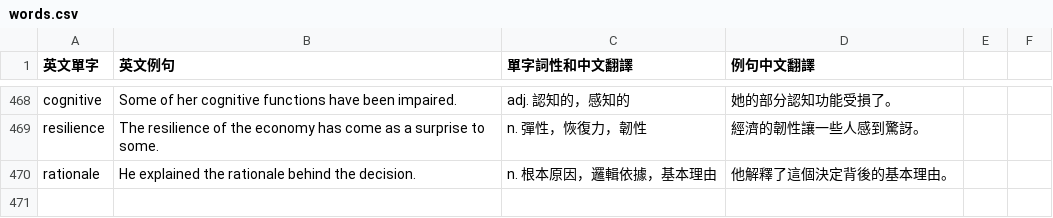
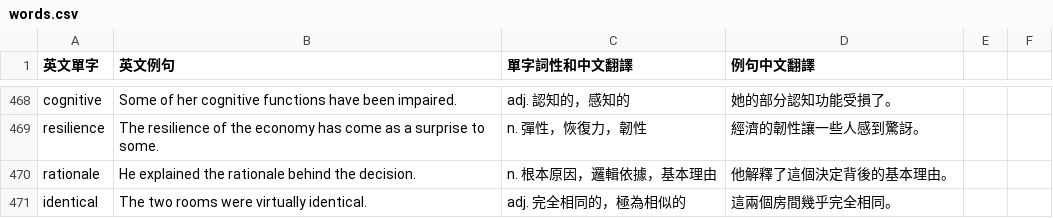
Before and after one commit to jn56/notes, a CSV file: english/words/words.csv, drawn as a sheet; only a part is shown, gaps mark what is left out.

Commit message:
feat: add identical

```diff
--- a/english/words/words.csv
+++ b/english/words/words.csv
@@ -470 +470,2 @@ resilience,The resilience of the economy has come as a surprise to some.,n. 彈
 rationale,He explained the rationale behind the decision.,n. 根本原因，邏輯依據，基本理由,他解釋了這個決定背後的基本理由。
+identical,The two rooms were virtually identical.,adj. 完全相同的，極為相似的,這兩個房間幾乎完全相同。
```
Also changed, not shown: 1 other file.
